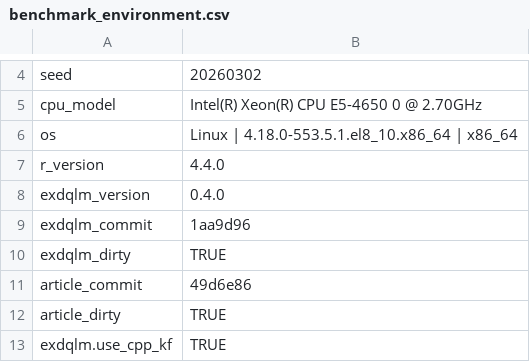
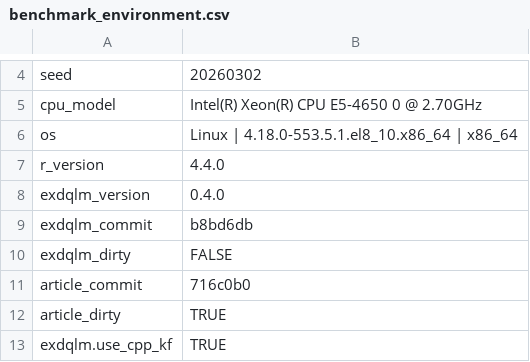
Before and after one commit to AntonioAPDL/exdqlm---Article, a CSV file: analysis/manuscript/outputs/tables/benchmark_environment.csv, drawn as a sheet; only a part is shown, gaps mark what is left out.

```diff
--- a/analysis/manuscript/outputs/tables/benchmark_environment.csv
+++ b/analysis/manuscript/outputs/tables/benchmark_environment.csv
@@ -8,5 +8,5 @@
 "exdqlm_version","0.4.0"
-"exdqlm_commit","1aa9d96"
-"exdqlm_dirty","TRUE"
-"article_commit","49d6e86"
+"exdqlm_commit","b8bd6db"
+"exdqlm_dirty","FALSE"
+"article_commit","716c0b0"
 "article_dirty","TRUE"
```
Also changed, not shown: analysis/manuscript/outputs/tables/ex2_gamma_credible_intervals.csv, analysis/manuscript/outputs/tables/ex4_seed_screen_selection.csv, 25 other files.
